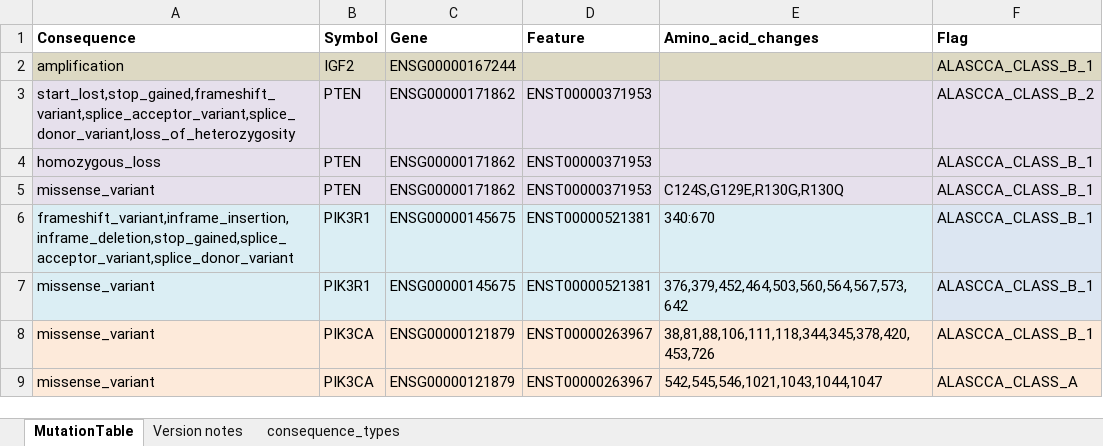
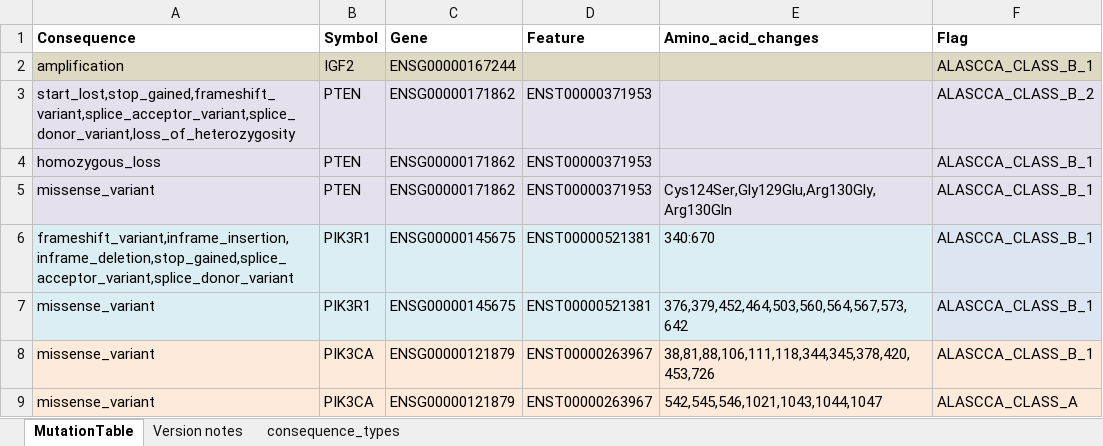
Before and after one commit to ClinSeq/reportgen, an Excel workbook: ALASCCA_MUTATION_TABLE_SPECIFIC.xlsx, sheet MutationTable, drawn as a sheet; values as stored, in another font and other column widths than the file's, no borders; charts and pictures not drawn; the diff names each change by its address in the sheet, - before the commit and + after, or states it on an @@ line.

Commit message:
Using three-letter codes for amino acids.

```diff
--- a/ALASCCA_MUTATION_TABLE_SPECIFIC.xlsx (sheet MutationTable)
+++ b/ALASCCA_MUTATION_TABLE_SPECIFIC.xlsx (sheet MutationTable)
-E5 (Amino_acid_changes): C124S,G129E,R130G,R130Q
+E5 (Amino_acid_changes): Cys124Ser,Gly129Glu,Arg130Gly,Arg130Gln
```
